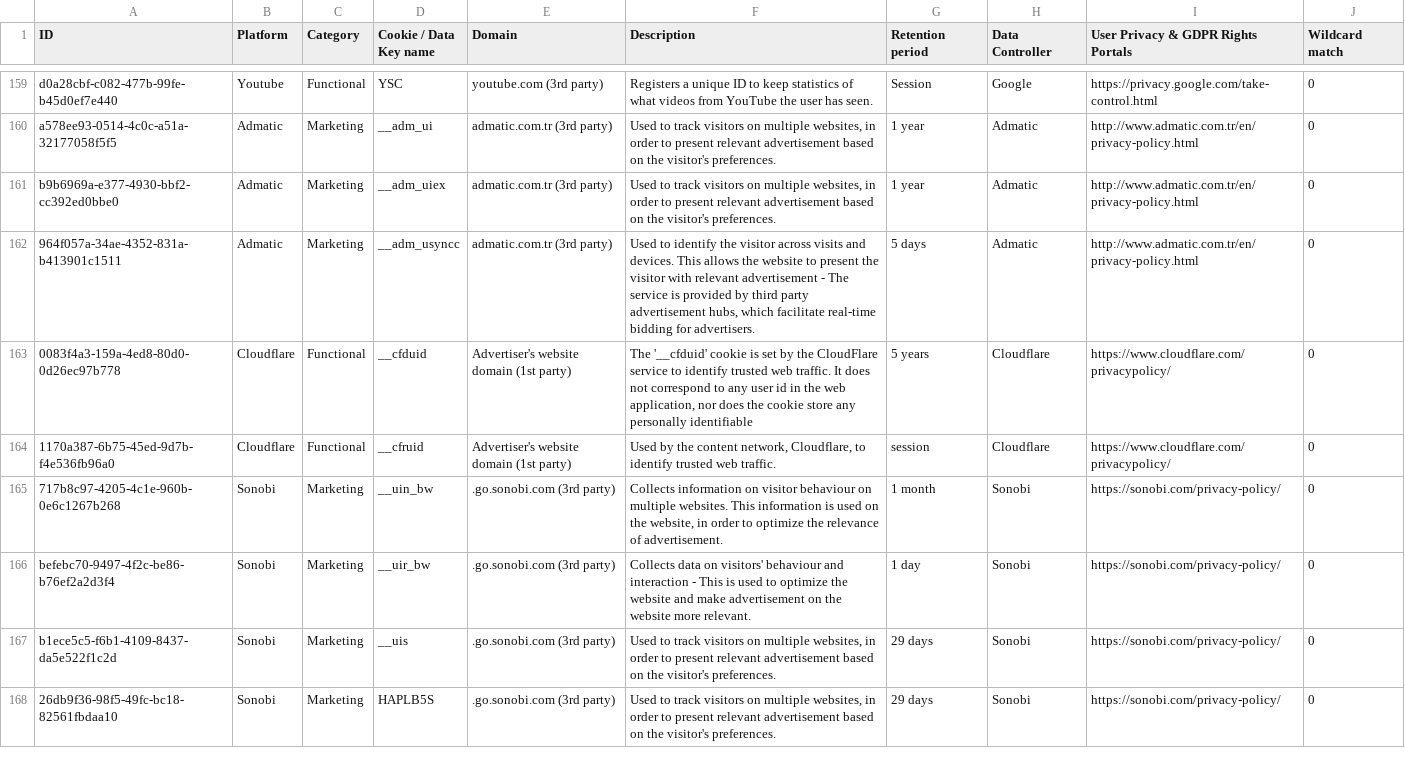
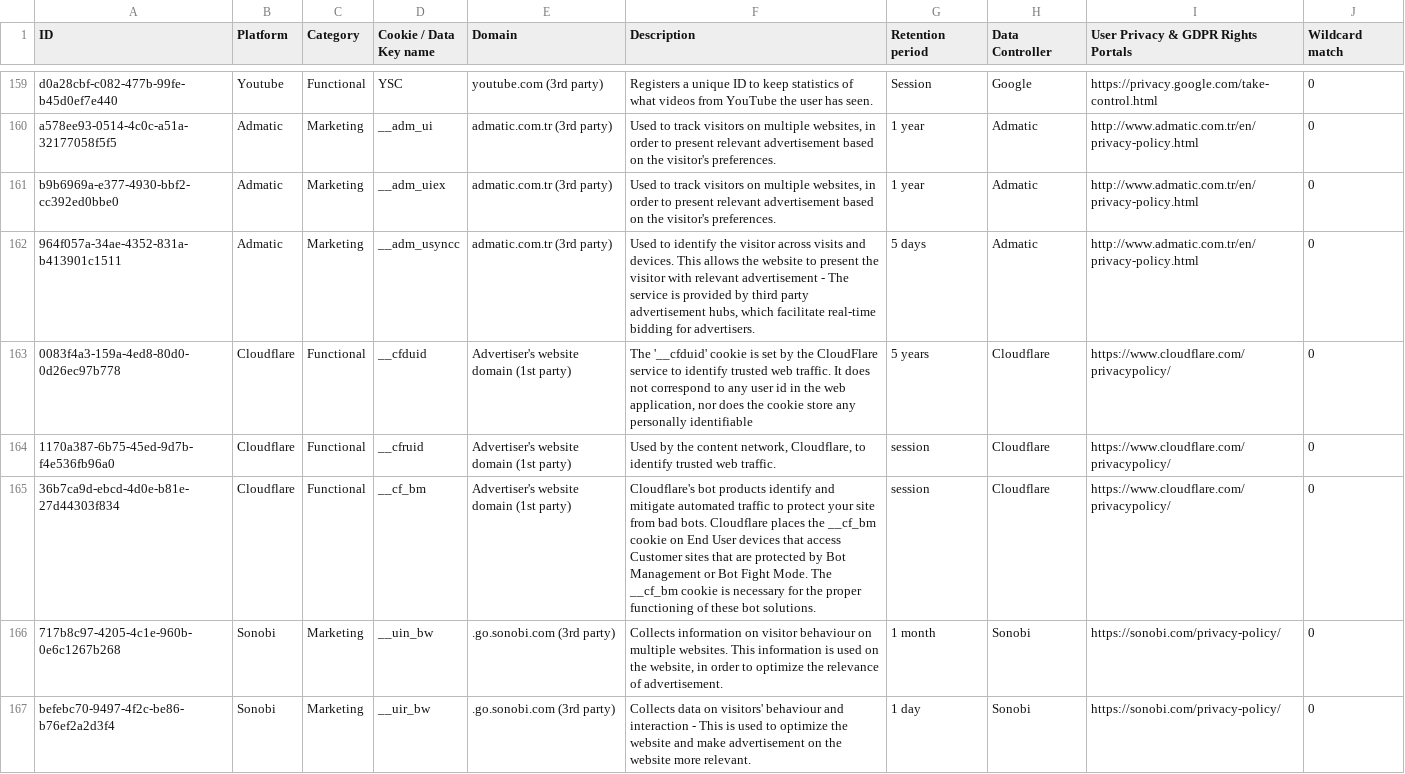
Before and after one commit to jkwakman/Open-Cookie-Database, a CSV file: open-cookie-database.csv, drawn as a sheet; only a part is shown, gaps mark what is left out; the shorter side is filled out with more unchanged rows; the diff names each change by its address in the sheet, - before the commit and + after, or states it on an @@ line.

Commit message:
Added cloudflare cookie

```diff
--- a/open-cookie-database.csv
+++ b/open-cookie-database.csv
+row 165: 36b7ca9d-ebcd-4d0e-b81e-27d44303f834 | Cloudflare | Functional | __cf_bm | Advertiser's website domain (1st party) | Cloudflare's bot products identify and mitigate automated traffic to protect your site from bad bots. Cloudflare places the __cf_bm cookie on End User devices that access Customer sites that are protected by Bot Management or Bot Fight Mode. The __cf_bm cookie is necessary for the proper functioning of these bot solutions. | session | Cloudflare | https://www.cloudflare.com/privacypolicy/ | 0
```
